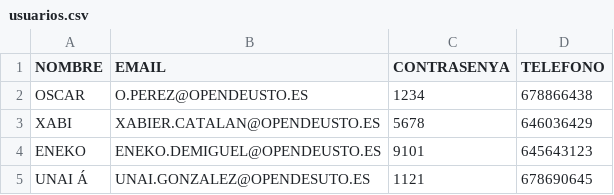
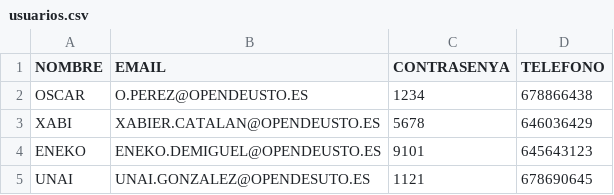
Before and after one commit to XabierCatalan/TiendaVideojuegos, a CSV file: TiendaVideojuegos/Data/usuarios.csv, drawn as a sheet; the diff names each change by its address in the sheet, - before the commit and + after, or states it on an @@ line.

Commit message:
cambios en csv usuarios

```diff
--- a/TiendaVideojuegos/Data/usuarios.csv
+++ b/TiendaVideojuegos/Data/usuarios.csv
-A5 (NOMBRE): UNAI Á
+A5 (NOMBRE): UNAI
```
